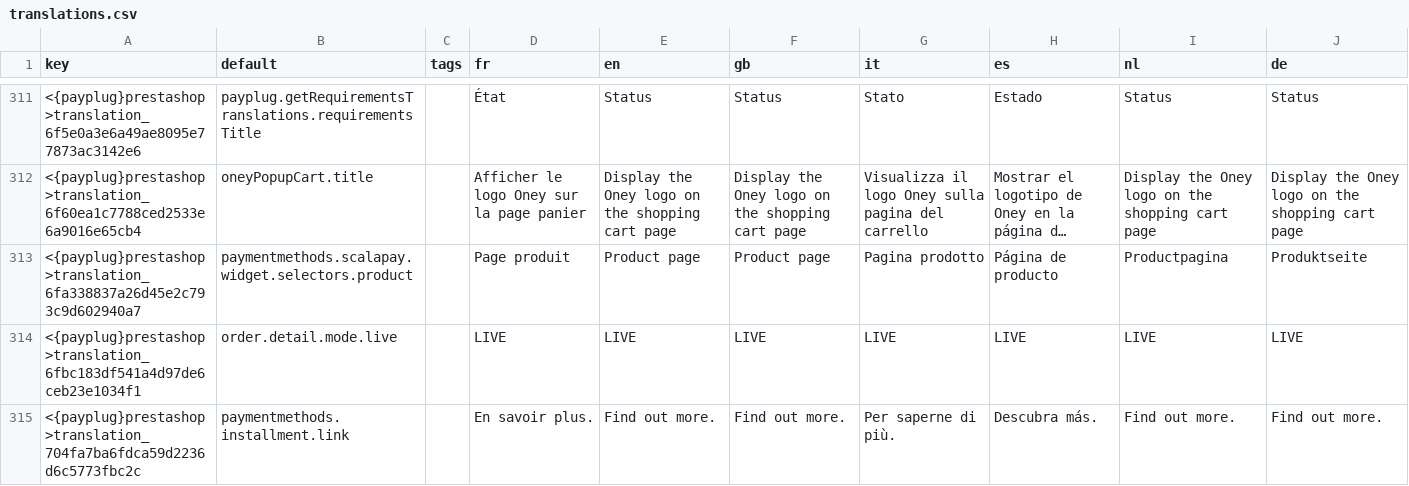
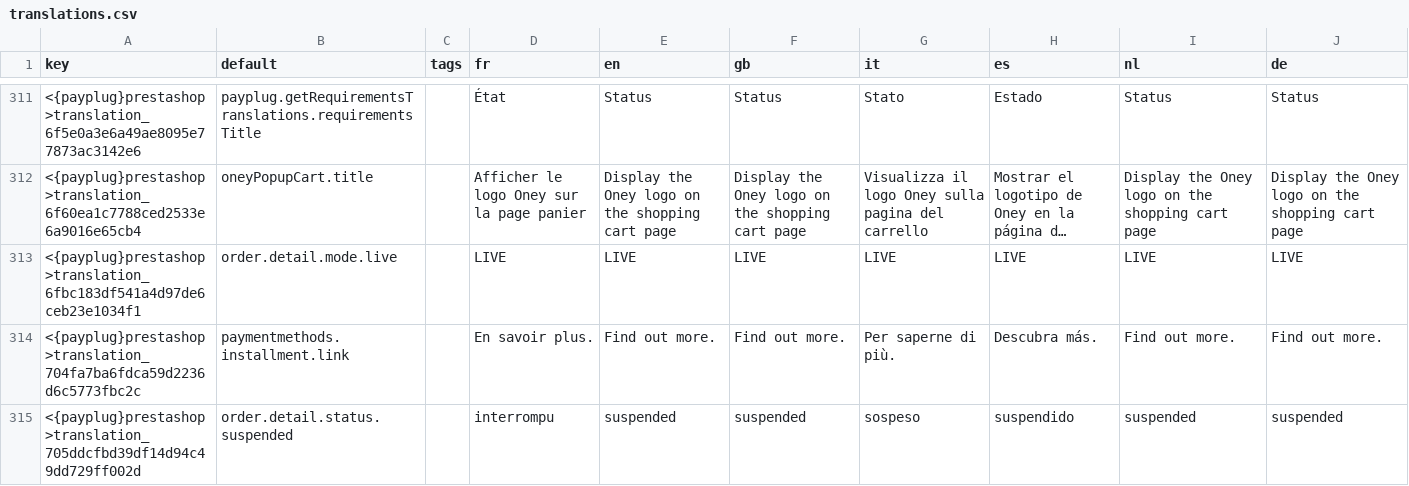
Before and after one commit to payplug/payplug-prestashop, a CSV file: dev/dist/payplug/translations.csv, drawn as a sheet; only a part is shown, gaps mark what is left out; the shorter side is filled out with more unchanged rows; long unchanged cells end in …; the diff covers the shown part only; the diff names each change by its address in the sheet, - before the commit and + after, or states it on an @@ line.

Commit message:
PRE-3604: Drop the Scalapay price selector setting and send the page price as the widget amount

```diff
--- a/dev/dist/payplug/translations.csv
+++ b/dev/dist/payplug/translations.csv
-row 313: <{payplug}prestashop>translation_6fa338837a26d45e2c793c9d602940a7 | paymentmethods.scalapay.widget.selectors.product |  | Page produit | Product page | Product page | Pagina prodotto | Página de producto | Productpagina | Produktseite
```
Also changed, not shown: 5 removed rows elsewhere in this file, 32 other files.
